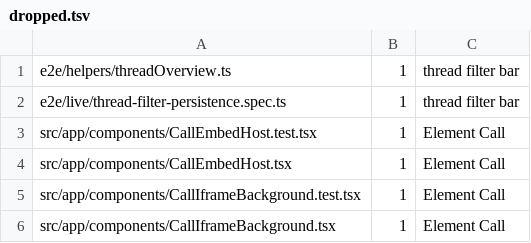
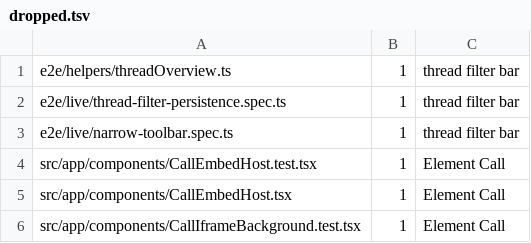
Before and after one commit to mindroom-ai/mindroom-chat, a TSV file: docs/provenance/dropped.tsv, drawn as a sheet; only a part is shown; the shorter side is filled out with more unchanged rows.

Commit message:
test(e2e): point filter bar checks at the header switch; drop setFullInterfaceMode
The room-level thread filter bar is gone, and with Simple Mode removed the
setFullInterfaceMode helpers only snapshot and restore account settings.

- The helpers and every call site are deleted (22 specs); try/finally blocks
  that existed only to restore the snapshot are unwrapped.
- Specs that read the bar's view mode group or waited for it now use the
  room header's Compact and Full switch (new data-room-view-switch attribute,
  e2e/helpers/roomViewSwitch.ts); specs that used the bar as the room
  surface use the Compact view. Threaded mode is no longer one click away,
  so classic-view-thread-bubbles reaches Classic through Compact and room-glass-overlays checks
  Classic only.
- narrow-toolbar.spec.ts tested only the bar's toolbar and is deleted
  (dropped.tsv).

```diff
--- a/docs/provenance/dropped.tsv
+++ b/docs/provenance/dropped.tsv
@@ -2,2 +2,3 @@ e2e/helpers/threadOverview.ts	1	thread filter bar
 e2e/live/thread-filter-persistence.spec.ts	1	thread filter bar
+e2e/live/narrow-toolbar.spec.ts	1	thread filter bar
 src/app/components/CallEmbedHost.test.tsx	1	Element Call
```
Also changed, not shown: 37 other files.
